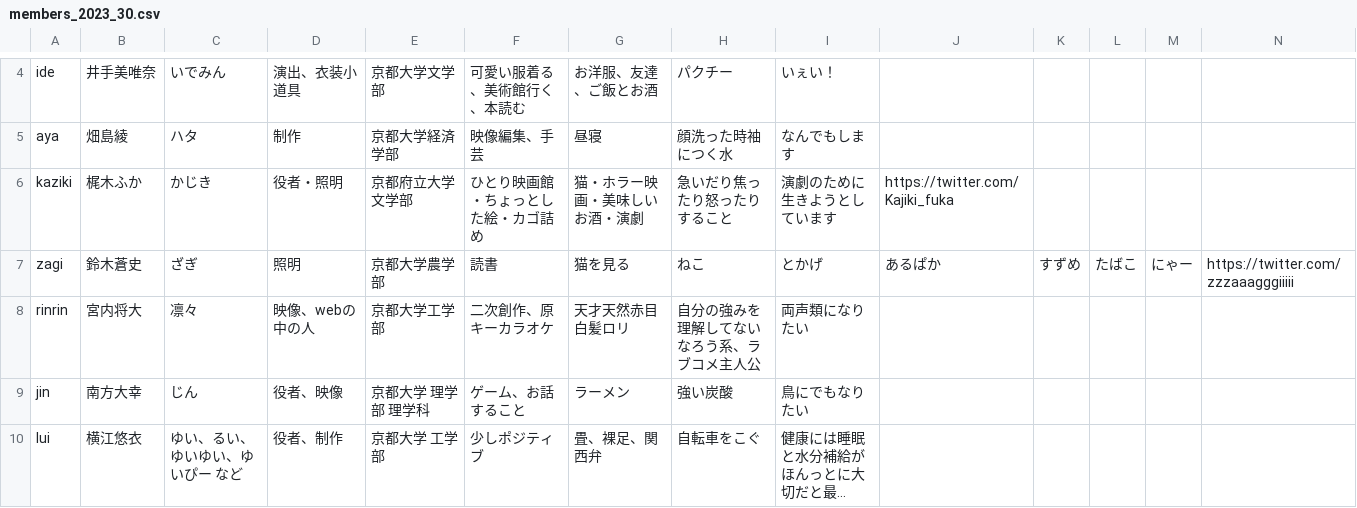
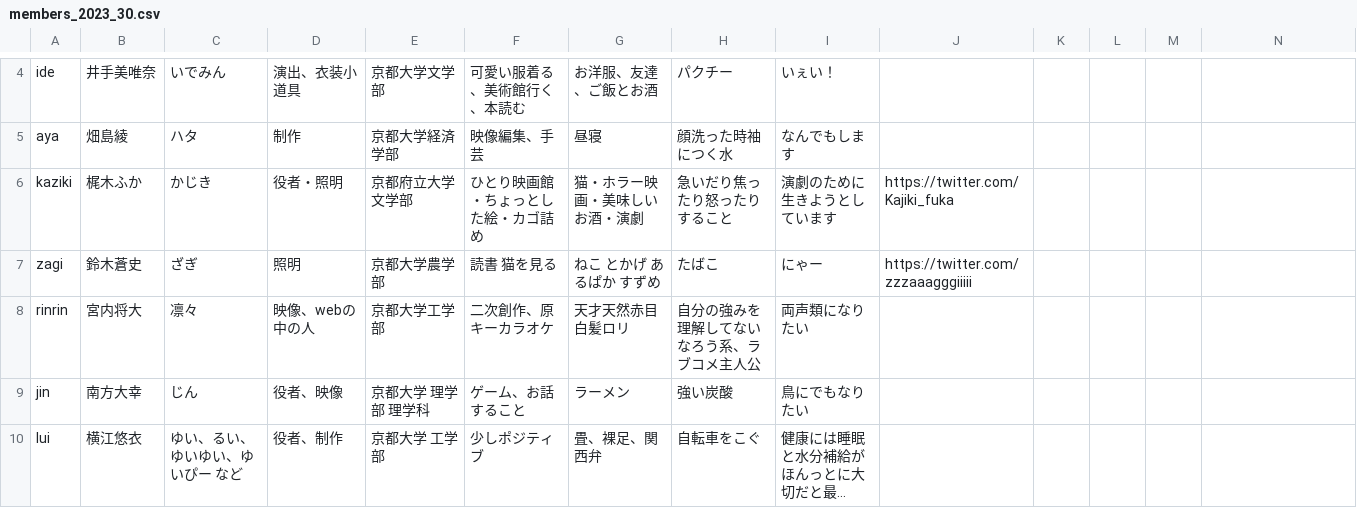
Before and after one commit to keppeki/keppeki.github.io, a CSV file: docs/csv/members_2023_30.csv, drawn as a sheet; only a part is shown, gaps mark what is left out; long unchanged cells end in ….

Commit message:
団員紹介の更新

```diff
--- a/docs/csv/members_2023_30.csv
+++ b/docs/csv/members_2023_30.csv
@@ -6,3 +6,3 @@ aya,畑島綾,ハタ,制作,京都大学経済学部,映像編集、手芸,昼
 kaziki,梶木ふか,かじき,役者・照明,京都府立大学文学部,ひとり映画館・ちょっとした絵・カゴ詰め,猫・ホラー映画・美味しいお酒・演劇,急いだり焦ったり怒ったりすること,演劇のために生きようとしています,https://twitter.com/Kajiki_fuka
-zagi,鈴木蒼史,ざぎ,照明,京都大学農学部,読書,猫を見る,ねこ,とかげ,あるぱか,すずめ,たばこ,にゃー,https://twitter.com/zzzaaagggiiiii
+zagi,鈴木蒼史,ざぎ,照明,京都大学農学部,読書 猫を見る,ねこ　とかげ　あるぱか　すずめ,たばこ,にゃー,https://twitter.com/zzzaaagggiiiii
 rinrin,宮内将大,凛々,映像、webの中の人,京都大学工学部,二次創作、原キーカラオケ,天才天然赤目白髪ロリ,自分の強みを理解してないなろう系、ラブコメ主人公,両声類になりたい
```
